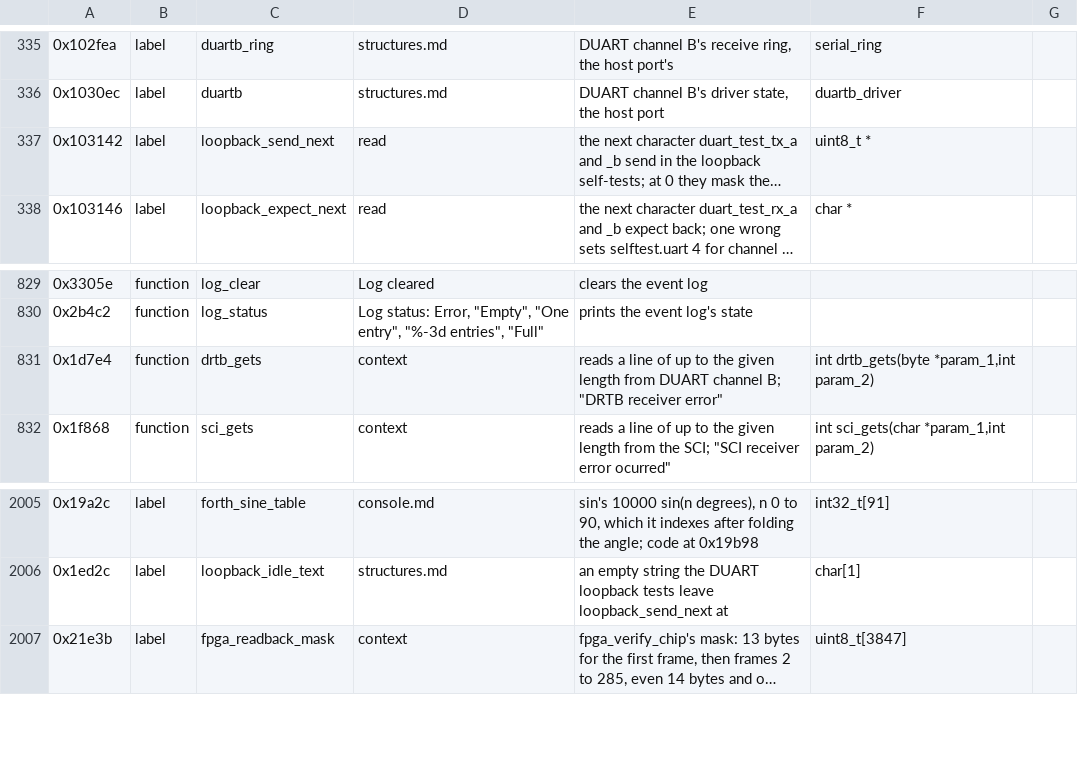
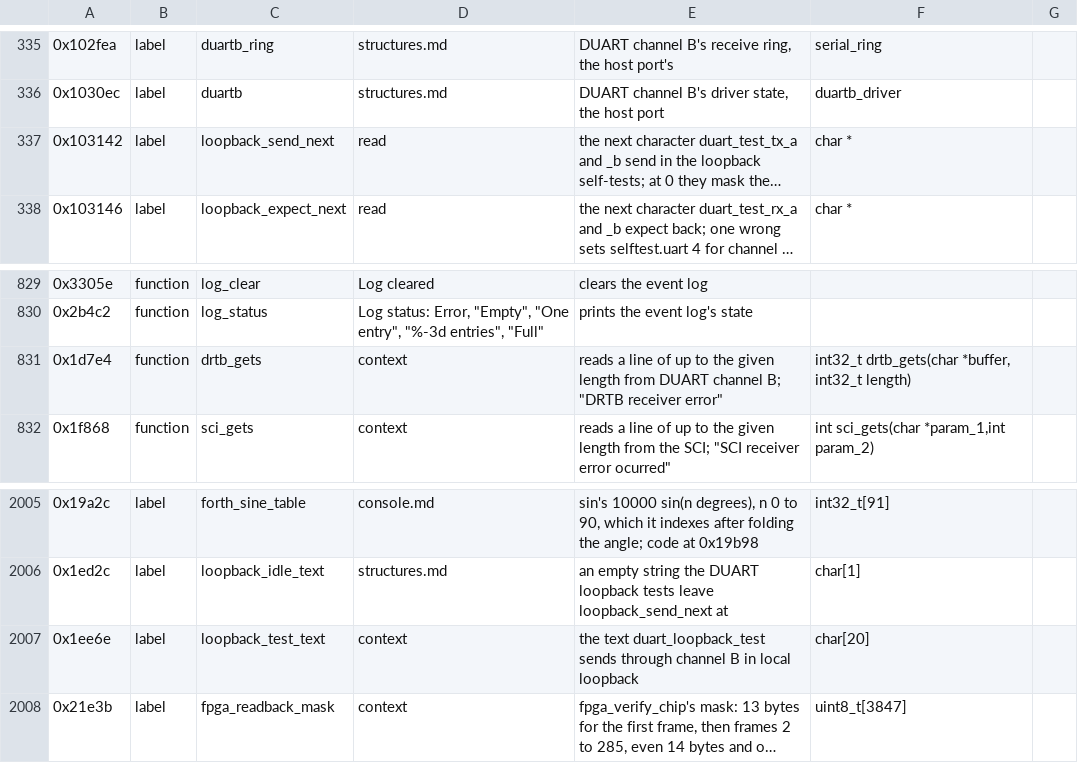
Before and after one commit to charlieh0tel/smartclock, a TSV file: tools/ghidra/names/z3805a-3543b.tsv, drawn as a sheet; only a part is shown, gaps mark what is left out; long unchanged cells end in …; the diff names each change by its address in the sheet, - before the commit and + after, or states it on an @@ line.

Commit message:
Type the DUART's line reader and loopback text as char
drtb_gets and duart_gets take a char buffer, as sci_gets does, and
loopback_send_next is a char *, so sci.c and duart.c lose their casts;
the loopback test's text at 0x1ee6e is named loopback_test_text.

```diff
--- a/tools/ghidra/names/z3805a-3543b.tsv
+++ b/tools/ghidra/names/z3805a-3543b.tsv
-F337: uint8_t *
+F337: char *
-F831: int drtb_gets(byte *param_1,int param_2)
+F831: int32_t drtb_gets(char *buffer, int32_t length)
+row 2007: 0x1ee6e | label | loopback_test_text | context | the text duart_loopback_test sends through channel B in local loopback | char[20]
```
Also changed, not shown: 3 other files.
